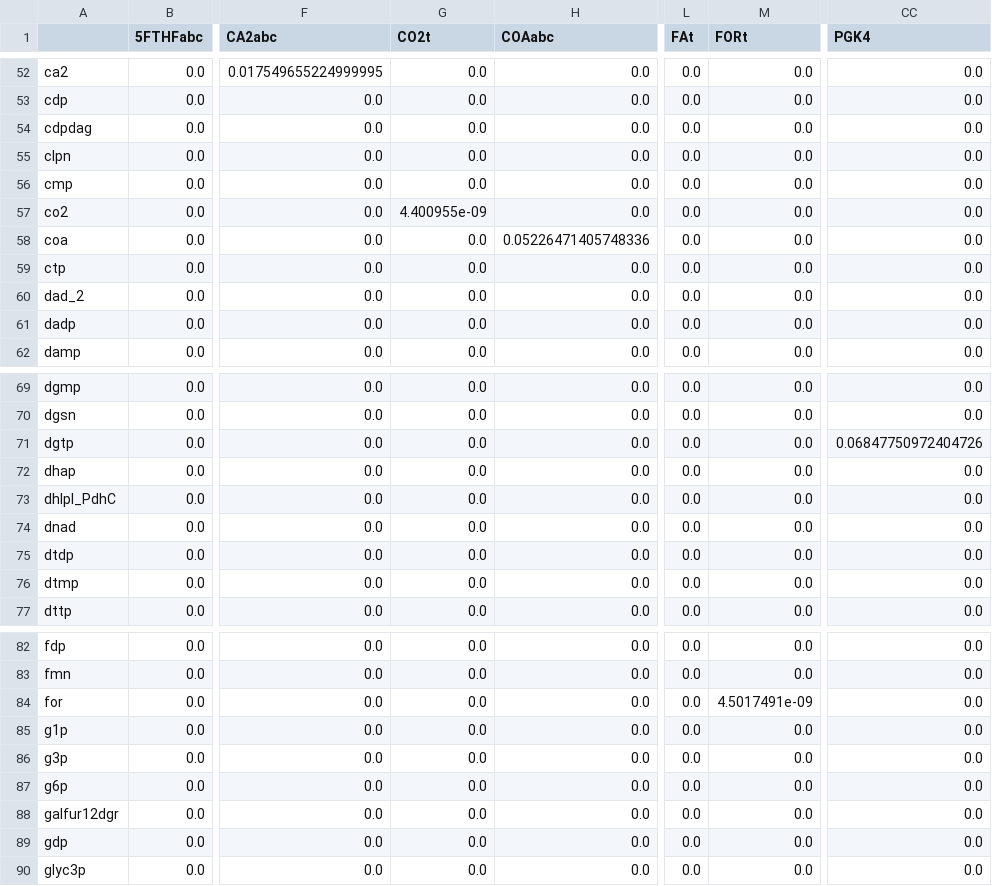
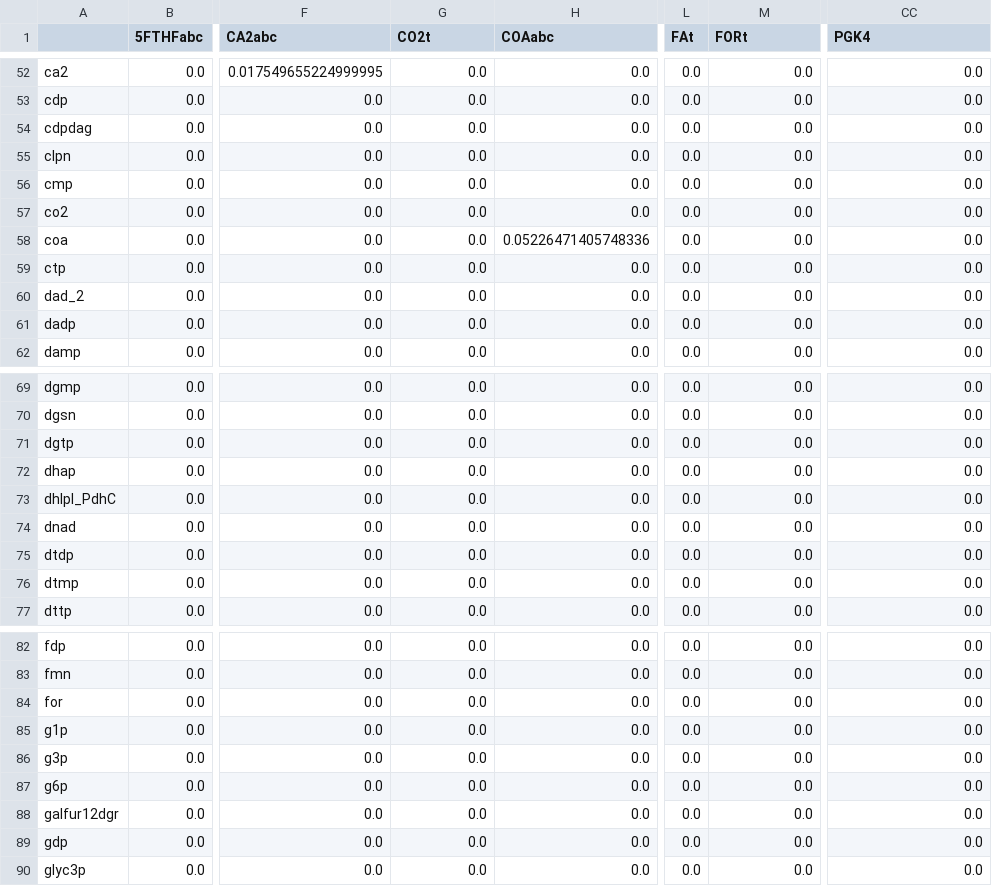
Before and after one commit to charlesrocabert/gbacpp, a CSV file: csv_models/MMSYN_FCR_noRNA_noDNA_nodUTPase/KM_backward.csv, drawn as a sheet; only a part is shown, gaps mark what is left out; the diff covers the shown part only; the diff names each change by its address in the sheet, - before the commit and + after, or states it on an @@ line.

```diff
--- a/csv_models/MMSYN_FCR_noRNA_noDNA_nodUTPase/KM_backward.csv
+++ b/csv_models/MMSYN_FCR_noRNA_noDNA_nodUTPase/KM_backward.csv
-G57 (CO2t): 4.400955e-09
+G57 (CO2t): 0.0
-CC71 (PGK4): 0.06847750972404726
+CC71 (PGK4): 0.0
-M84 (FORt): 4.5017491e-09
+M84 (FORt): 0.0
```
Also changed, not shown: 8 edited cells elsewhere in this file, csv_models/MMSYN_FCR_noRNA_noDNA_nodUTPase/KM_forward.csv, csv_models/MMSYN_FCR_noRNA_noDNA_nodUTPase/M.csv, 3 other files.
